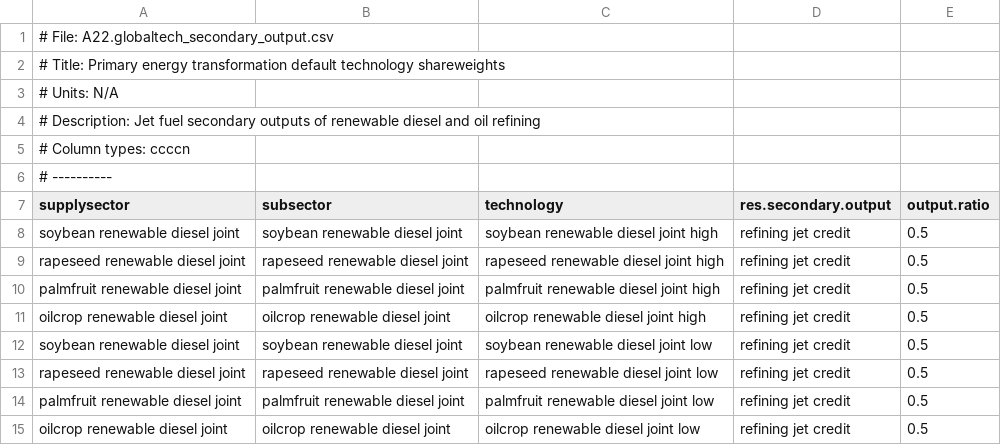
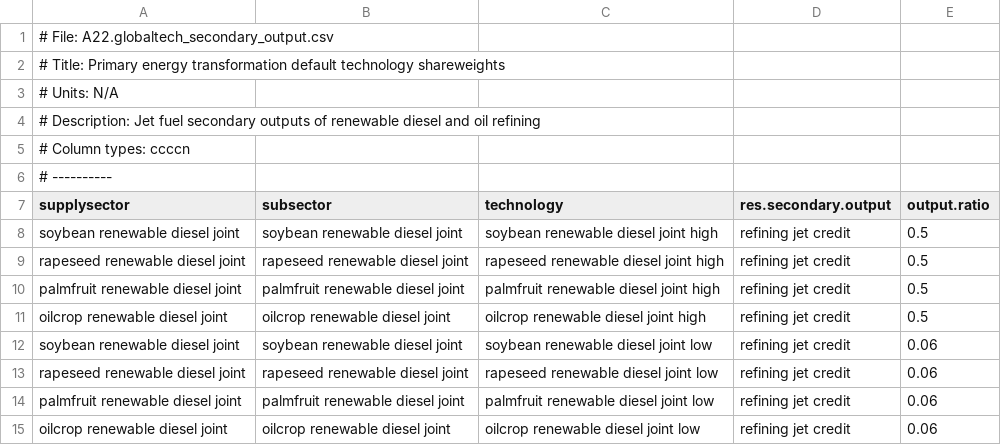
Before and after one commit to marideeweber/gcam-core, a CSV file: input/gcamdata/inst/extdata/energy/A22.globaltech_secondary_output.csv, drawn as a sheet.

Commit message:
adjusting credit shares

```diff
--- a/input/gcamdata/inst/extdata/energy/A22.globaltech_secondary_output.csv
+++ b/input/gcamdata/inst/extdata/energy/A22.globaltech_secondary_output.csv
@@ -11,5 +11,5 @@ palmfruit renewable diesel joint,palmfruit renewable diesel joint,palmfruit rene
 oilcrop renewable diesel joint,oilcrop renewable diesel joint,oilcrop renewable diesel joint high,refining jet credit,0.5
-soybean renewable diesel joint,soybean renewable diesel joint,soybean renewable diesel joint low,refining jet credit,0.5
-rapeseed renewable diesel joint,rapeseed renewable diesel joint,rapeseed renewable diesel joint low,refining jet credit,0.5
-palmfruit renewable diesel joint,palmfruit renewable diesel joint,palmfruit renewable diesel joint low,refining jet credit,0.5
-oilcrop renewable diesel joint,oilcrop renewable diesel joint,oilcrop renewable diesel joint low,refining jet credit,0.5
+soybean renewable diesel joint,soybean renewable diesel joint,soybean renewable diesel joint low,refining jet credit,0.06
+rapeseed renewable diesel joint,rapeseed renewable diesel joint,rapeseed renewable diesel joint low,refining jet credit,0.06
+palmfruit renewable diesel joint,palmfruit renewable diesel joint,palmfruit renewable diesel joint low,refining jet credit,0.06
+oilcrop renewable diesel joint,oilcrop renewable diesel joint,oilcrop renewable diesel joint low,refining jet credit,0.06
```
